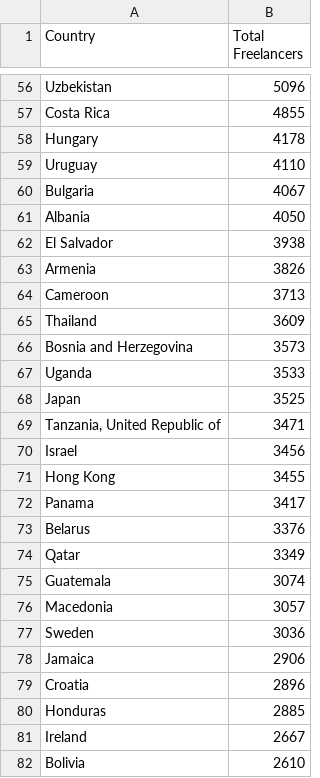
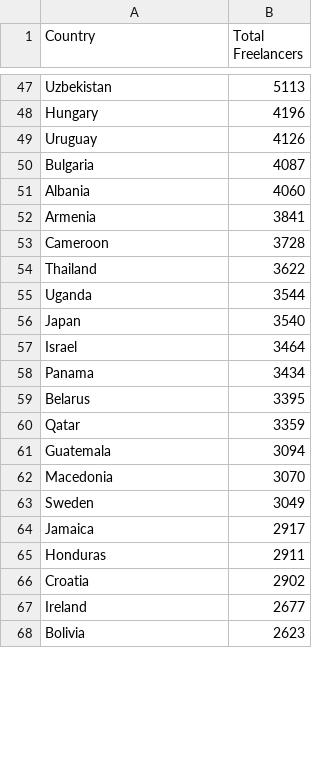
Before and after one commit to Pratham-Chauhan/scrape-freelancers-info, a CSV file: freelancer_count_by_country.csv, drawn as a sheet; only a part is shown, gaps mark what is left out; removed rows and columns are numbered as before the commit, all else as after; the diff covers the shown part only; the diff names each change by its address in the sheet, - before the commit and + after, or states it on an @@ line.

Commit message:
Did More Analysis and Visualization about no of freelancers by their ratings and country, bar chart, pie chart

```diff
--- a/freelancer_count_by_country.csv
+++ b/freelancer_count_by_country.csv
-B47 (Total Freelancers): 5096
+B47 (Total Freelancers): 5113
-row 57: Costa Rica | 4855
-B48 (Total Freelancers): 4178
+B48 (Total Freelancers): 4196
-B49 (Total Freelancers): 4110
+B49 (Total Freelancers): 4126
-B50 (Total Freelancers): 4067
+B50 (Total Freelancers): 4087
-B51 (Total Freelancers): 4050
+B51 (Total Freelancers): 4060
-row 62: El Salvador | 3938
-B52 (Total Freelancers): 3826
+B52 (Total Freelancers): 3841
-B53 (Total Freelancers): 3713
+B53 (Total Freelancers): 3728
-B54 (Total Freelancers): 3609
+B54 (Total Freelancers): 3622
-row 66: Bosnia and Herzegovina | 3573
-B55 (Total Freelancers): 3533
+B55 (Total Freelancers): 3544
-B56 (Total Freelancers): 3525
+B56 (Total Freelancers): 3540
-row 69: Tanzania, United Republic of | 3471
-B57 (Total Freelancers): 3456
+B57 (Total Freelancers): 3464
-row 71: Hong Kong | 3455
-B58 (Total Freelancers): 3417
+B58 (Total Freelancers): 3434
-B59 (Total Freelancers): 3376
+B59 (Total Freelancers): 3395
-B60 (Total Freelancers): 3349
+B60 (Total Freelancers): 3359
-B61 (Total Freelancers): 3074
+B61 (Total Freelancers): 3094
-B62 (Total Freelancers): 3057
+B62 (Total Freelancers): 3070
-B63 (Total Freelancers): 3036
+B63 (Total Freelancers): 3049
-B64 (Total Freelancers): 2906
+B64 (Total Freelancers): 2917
-row 79: Croatia | 2896
-B65 (Total Freelancers): 2885
+B65 (Total Freelancers): 2911
+row 66: Croatia | 2902
-B67 (Total Freelancers): 2667
+B67 (Total Freelancers): 2677
-B68 (Total Freelancers): 2610
+B68 (Total Freelancers): 2623
```
Also changed, not shown: 21 added rows, 16 removed rows and 82 edited cells elsewhere in this file, 5 other files.
